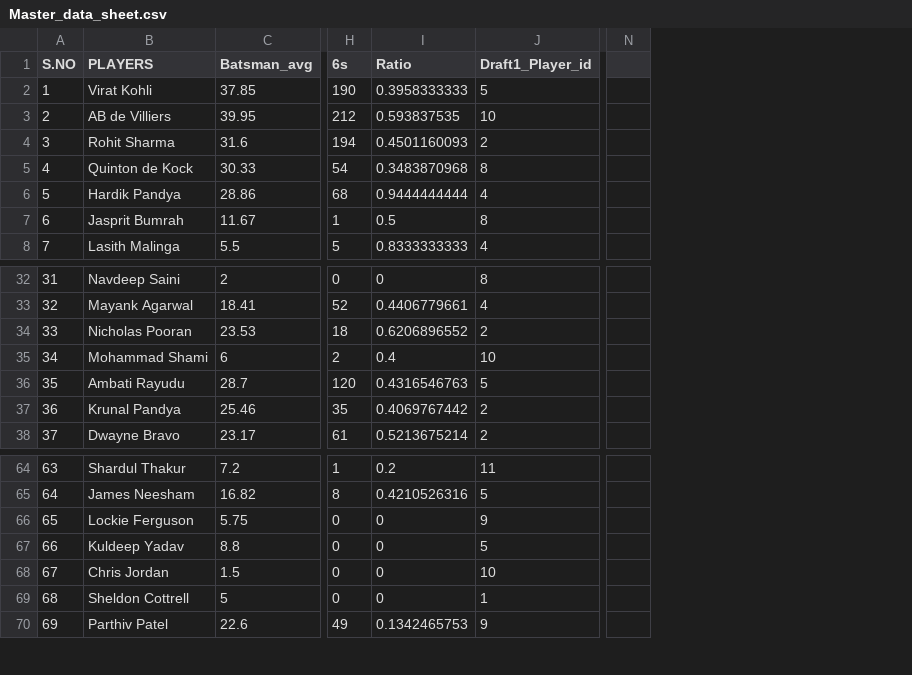
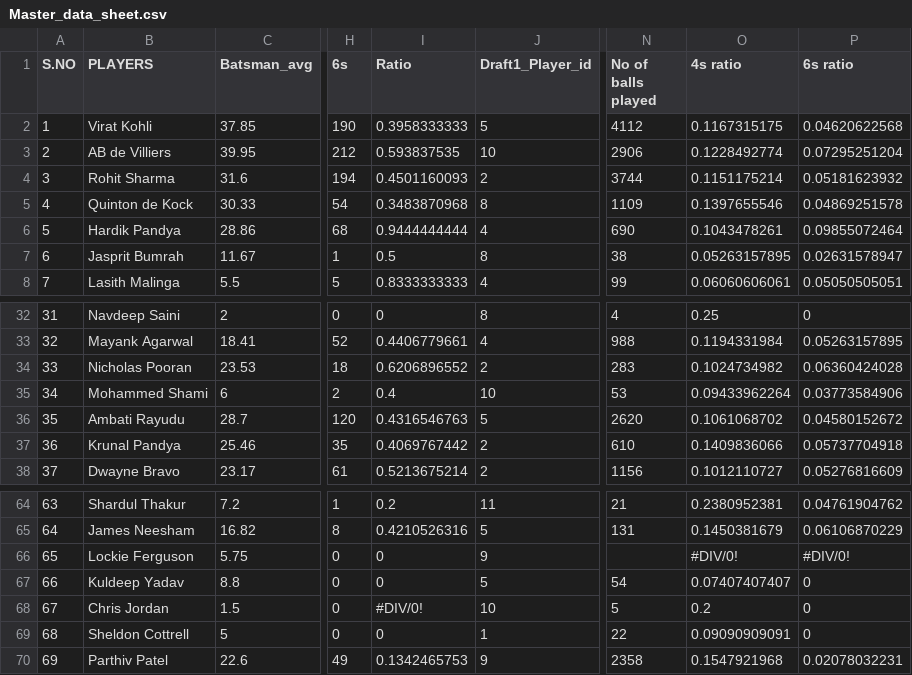
Before and after one commit to gvsairahul/4vs4simulator, a CSV file: Teams/Master_data_sheet.csv, drawn as a sheet; only a part is shown, gaps mark what is left out; removed rows and columns are numbered as before the commit, all else as after; the diff names each change by its address in the sheet, - before the commit and + after, or states it on an @@ line.

Commit message:
Updated Master data

```diff
--- a/Teams/Master_data_sheet.csv
+++ b/Teams/Master_data_sheet.csv
-column N, empty
+column N (No of balls played), rows 2-8: 4112 | 2906 | 3744 | 1109 | 690 | 38 | 99; rows 32-38: 4 | 988 | 283 | 53 | 2620 | 610 | 1156; rows 64-70: 21 | 131 |  | 54 | 5 | 22 | 2358
+column O (4s ratio), rows 2-8: 0.1167315175 | 0.1228492774 | 0.1151175214 | 0.1397655546 | 0.1043478261 | 0.05263157895 | 0.06060606061; rows 32-38: 0.25 | 0.1194331984 | 0.1024734982 | 0.09433962264 | 0.1061068702 | 0.1409836066 | 0.1012110727; rows 64-70: 0.2380952381 | 0.1450381679 | #DIV/0! | 0.07407407407 | 0.2 | 0.09090909091 | 0.1547921968
+column P (6s ratio), rows 2-8: 0.04620622568 | 0.07295251204 | 0.05181623932 | 0.04869251578 | 0.09855072464 | 0.02631578947 | 0.05050505051; rows 32-38: 0 | 0.05263157895 | 0.06360424028 | 0.03773584906 | 0.04580152672 | 0.05737704918 | 0.05276816609; rows 64-70: 0.04761904762 | 0.06106870229 | #DIV/0! | 0 | 0 | 0 | 0.02078032231
-B35 (PLAYERS): Mohammad Shami
+B35 (PLAYERS): Mohammed Shami
-I68 (Ratio): 0
+I68 (Ratio): #DIV/0!
```
